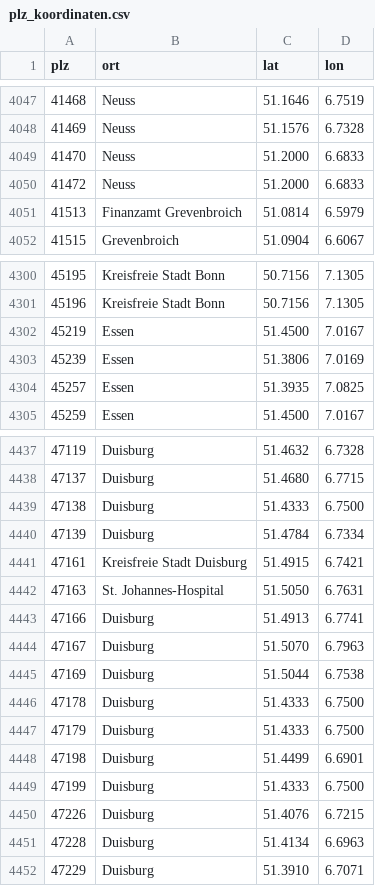
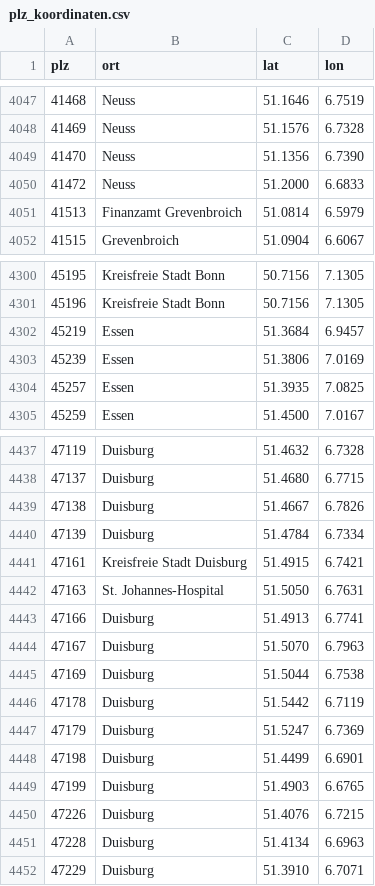
Before and after one commit to dafinaak/ai_coldmailing-system, a CSV file: pipeline/daten/plz_koordinaten.csv, drawn as a sheet; only a part is shown, gaps mark what is left out.

Commit message:
Add zone 47 and fix duplicate rows in lists (AP-246)

```diff
--- a/pipeline/daten/plz_koordinaten.csv
+++ b/pipeline/daten/plz_koordinaten.csv
@@ -4048,3 +4048,3 @@ plz,ort,lat,lon
 41469,Neuss,51.1576,6.7328
-41470,Neuss,51.2000,6.6833
+41470,Neuss,51.1356,6.7390
 41472,Neuss,51.2000,6.6833
@@ -4301,3 +4301,3 @@ plz,ort,lat,lon
 45196,Kreisfreie Stadt Bonn,50.7156,7.1305
-45219,Essen,51.4500,7.0167
+45219,Essen,51.3684,6.9457
 45239,Essen,51.3806,7.0169
@@ -4438,3 +4438,3 @@ plz,ort,lat,lon
 47137,Duisburg,51.4680,6.7715
-47138,Duisburg,51.4333,6.7500
+47138,Duisburg,51.4667,6.7826
 47139,Duisburg,51.4784,6.7334
@@ -4445,6 +4445,6 @@ plz,ort,lat,lon
 47169,Duisburg,51.5044,6.7538
-47178,Duisburg,51.4333,6.7500
-47179,Duisburg,51.4333,6.7500
+47178,Duisburg,51.5442,6.7119
+47179,Duisburg,51.5247,6.7369
 47198,Duisburg,51.4499,6.6901
-47199,Duisburg,51.4333,6.7500
+47199,Duisburg,51.4903,6.6765
 47226,Duisburg,51.4076,6.7215
```
Also changed, not shown: 53 other files.
